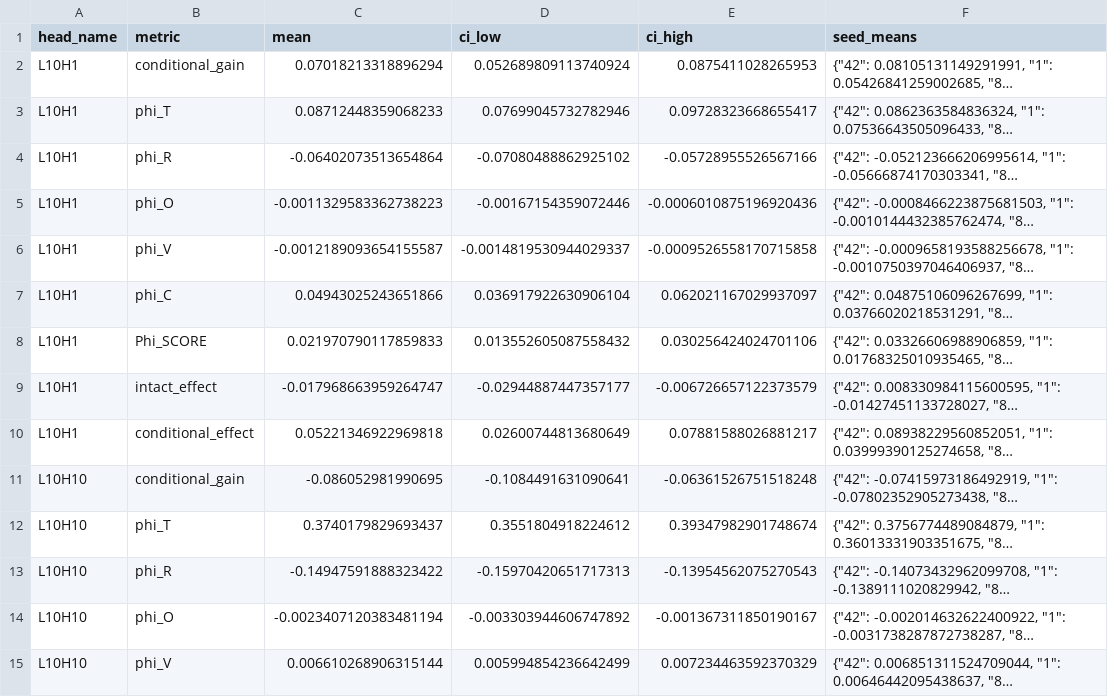
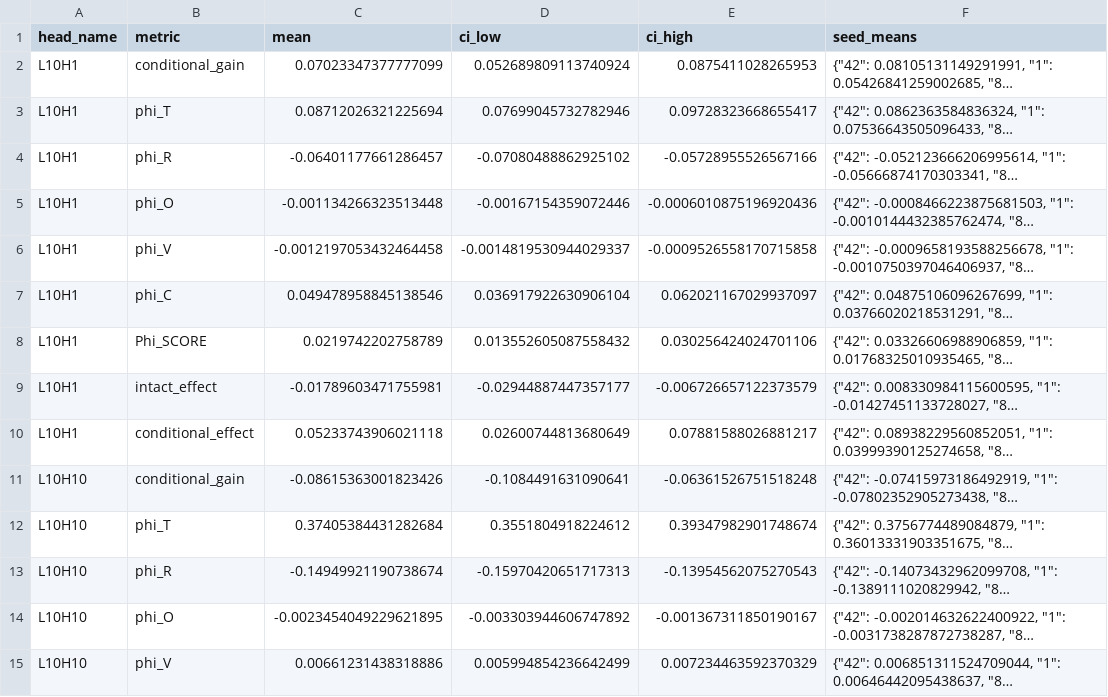
Before and after one commit to heyronith/fali, a CSV file: results/extended_fali/ef3_two_template/aggregate/bootstrap_ci.csv, drawn as a sheet; only a part is shown; long unchanged cells end in …; the diff covers the shown part only; the diff names each change by its address in the sheet, - before the commit and + after, or states it on an @@ line.

```diff
--- a/results/extended_fali/ef3_two_template/aggregate/bootstrap_ci.csv
+++ b/results/extended_fali/ef3_two_template/aggregate/bootstrap_ci.csv
-C2 (mean): 0.07018213318896294
+C2 (mean): 0.07023347377777099
-C3 (mean): 0.08712448359068233
+C3 (mean): 0.08712026321225694
-C4 (mean): -0.06402073513654864
+C4 (mean): -0.06401177661286457
-C5 (mean): -0.0011329583362738223
+C5 (mean): -0.001134266323513448
-C6 (mean): -0.0012189093654155587
+C6 (mean): -0.0012197053432464458
-C7 (mean): 0.04943025243651866
+C7 (mean): 0.049478958845138546
-C8 (mean): 0.021970790117859833
+C8 (mean): 0.0219742202758789
-C9 (mean): -0.017968663959264747
+C9 (mean): -0.01789603471755981
-C10 (mean): 0.05221346922969818
+C10 (mean): 0.05233743906021118
-C11 (mean): -0.086052981990695
+C11 (mean): -0.08615363001823426
-C12 (mean): 0.3740179829693437
+C12 (mean): 0.37405384431282684
-C13 (mean): -0.14947591888323422
+C13 (mean): -0.14949921190738674
-C14 (mean): -0.0023407120383481194
+C14 (mean): -0.0023454049229621895
-C15 (mean): 0.006610268906315144
+C15 (mean): 0.00661231438318886
```
Also changed, not shown: 81 edited cells elsewhere in this file, results/extended_fali/ef3_two_template/aggregate/head_means.csv, results/extended_fali/ef3_two_template/aggregate/l10h2_vs_l10h10.csv, 15 other files.
